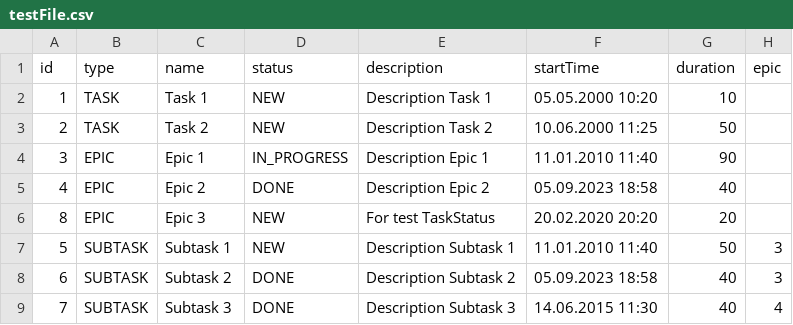
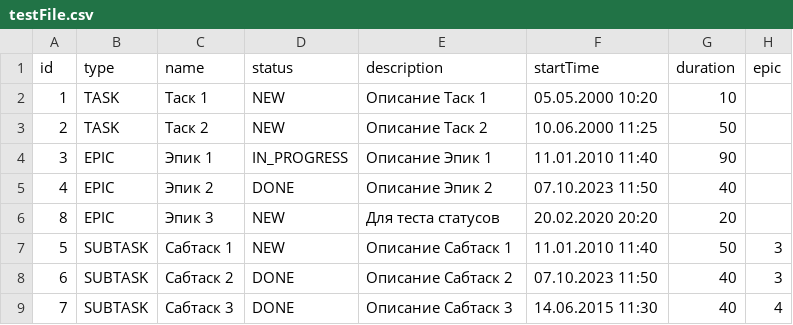
Before and after one commit to DenisGrimberg/java-kanban, a CSV file: out/production/java-kanban/resources/testFile.csv, drawn as a sheet.

```diff
--- a/out/production/java-kanban/resources/testFile.csv
+++ b/out/production/java-kanban/resources/testFile.csv
@@ -1,9 +1,9 @@
 id,type,name,status,description,startTime,duration,epic
-1,TASK,Task 1,NEW,Description Task 1,05.05.2000 10:20,10
-2,TASK,Task 2,NEW,Description Task 2,10.06.2000 11:25,50
-3,EPIC,Epic 1,IN_PROGRESS,Description Epic 1,11.01.2010 11:40,90
-4,EPIC,Epic 2,DONE,Description Epic 2,05.09.2023 18:58,40
-8,EPIC,Epic 3,NEW,For test TaskStatus,20.02.2020 20:20,20
-5,SUBTASK,Subtask 1,NEW,Description Subtask 1,11.01.2010 11:40,50,3
-6,SUBTASK,Subtask 2,DONE,Description Subtask 2,05.09.2023 18:58,40,3
-7,SUBTASK,Subtask 3,DONE,Description Subtask 3,14.06.2015 11:30,40,4
+1,TASK,Таск 1,NEW,Описание Таск 1,05.05.2000 10:20,10
+2,TASK,Таск 2,NEW,Описание Таск 2,10.06.2000 11:25,50
+3,EPIC,Эпик 1,IN_PROGRESS,Описание Эпик 1,11.01.2010 11:40,90
+4,EPIC,Эпик 2,DONE,Описание Эпик 2,07.10.2023 11:50,40
+8,EPIC,Эпик 3,NEW,Для теста статусов,20.02.2020 20:20,20
+5,SUBTASK,Сабтаск 1,NEW,Описание Сабтаск 1,11.01.2010 11:40,50,3
+6,SUBTASK,Сабтаск 2,DONE,Описание Сабтаск 2,07.10.2023 11:50,40,3
+7,SUBTASK,Сабтаск 3,DONE,Описание Сабтаск 3,14.06.2015 11:30,40,4
```
Also changed, not shown: src/resources/testFile.csv, 17 other files.
